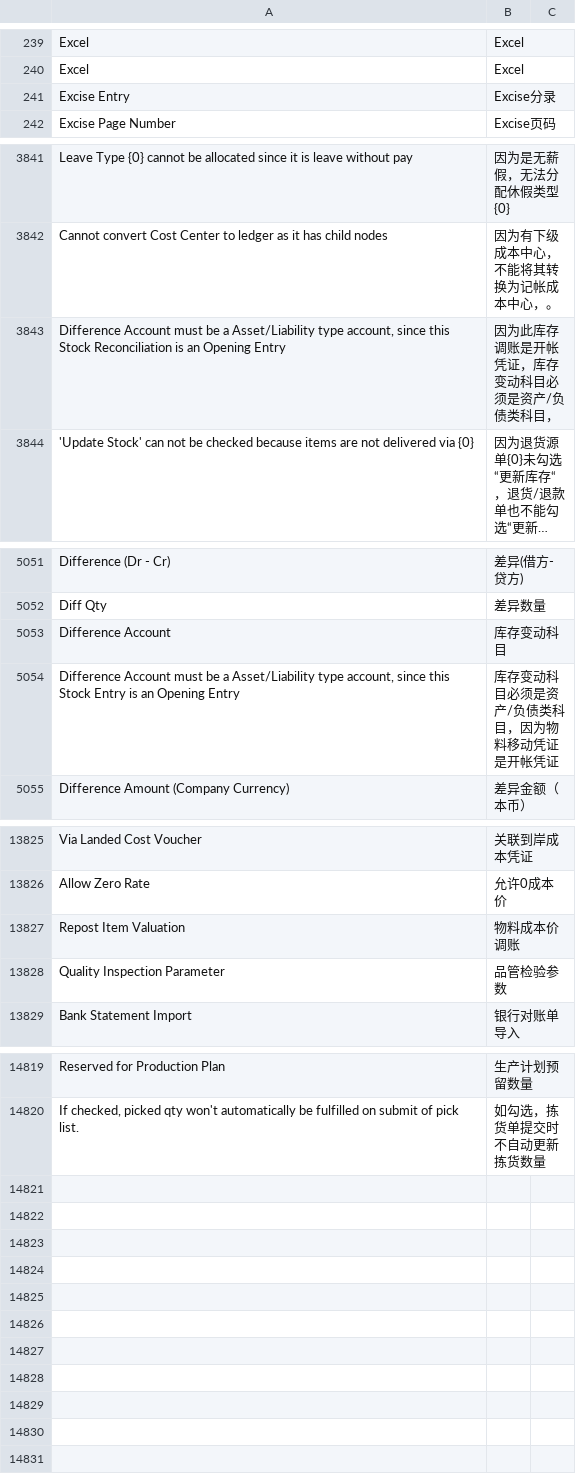
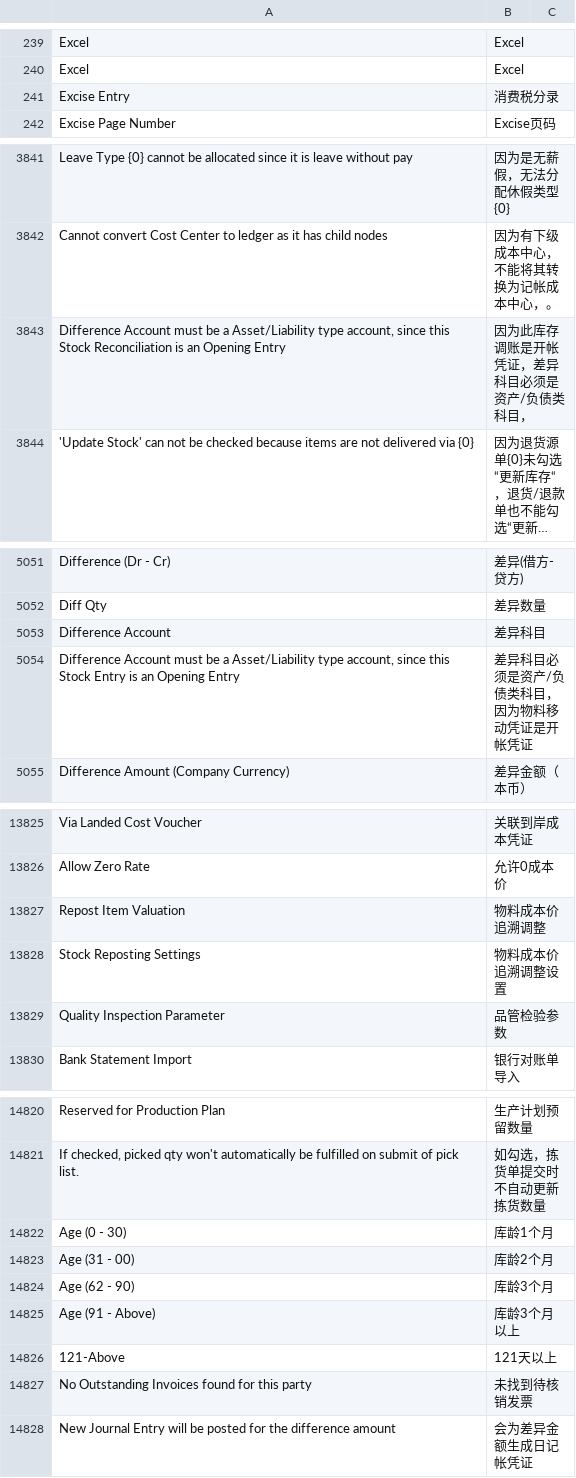
Before and after one commit to z1coyan/erpnext_chinese, a CSV file: erpnext_chinese/translations/zh.csv, drawn as a sheet; only a part is shown, gaps mark what is left out; long unchanged cells end in …; the diff covers the shown part only; the diff names each change by its address in the sheet, - before the commit and + after, or states it on an @@ line.

```diff
--- a/erpnext_chinese/translations/zh.csv
+++ b/erpnext_chinese/translations/zh.csv
-B241: Excise分录
+B241: 消费税分录
-B3843: 因为此库存调账是开帐凭证，库存变动科目必须是资产/负债类科目，
+B3843: 因为此库存调账是开帐凭证，差异科目必须是资产/负债类科目，
-B5053: 库存变动科目
+B5053: 差异科目
-B5054: 库存变动科目必须是资产/负债类科目，因为物料移动凭证是开帐凭证
+B5054: 差异科目必须是资产/负债类科目，因为物料移动凭证是开帐凭证
-B13827: 物料成本价调账
+B13827: 物料成本价追溯调整
+row 13828: Stock Reposting Settings | 物料成本价追溯调整设置
+row 14822: Age (0 - 30) | 库龄1个月
+row 14823: Age (31 - 00) | 库龄2个月
+row 14824: Age (62 - 90) | 库龄3个月
+row 14825: Age (91 - Above) | 库龄3个月以上
+row 14826: 121-Above | 121天以上
+row 14827: No Outstanding Invoices found for this party | 未找到待核销发票
+row 14828: New Journal Entry will be posted for the difference amount | 会为差异金额生成日记帐凭证
```
Also changed, not shown: 6 edited cells elsewhere in this file, 1 other file.
